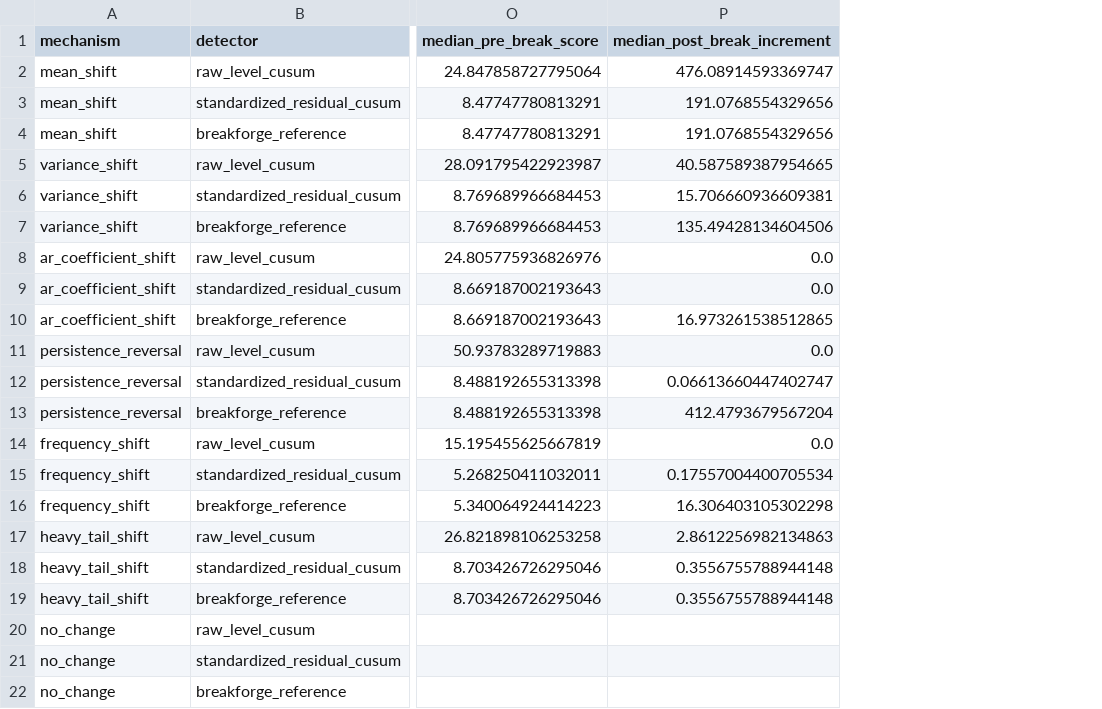
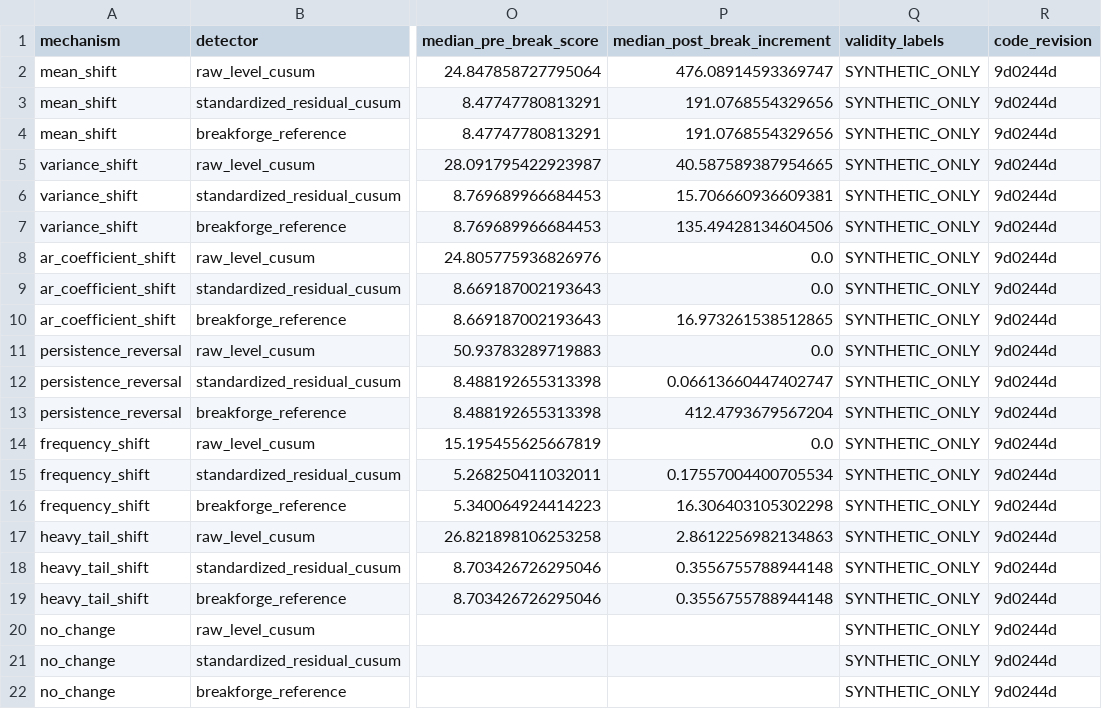
Before and after one commit to TranTrinhNhan1/BreakForge, a CSV file: reports/synthetic_benchmark.csv, drawn as a sheet; only a part is shown, gaps mark what is left out; the diff names each change by its address in the sheet, - before the commit and + after, or states it on an @@ line.

```diff
--- a/reports/synthetic_benchmark.csv
+++ b/reports/synthetic_benchmark.csv
+column Q (validity_labels), rows 2-22: all SYNTHETIC_ONLY
+column R (code_revision), rows 2-22: all 9d0244d
```
Also changed, not shown: reports/curated_results/historical_research.csv, reports/curated_results/holdout_diagnostics.csv, 3 other files.
